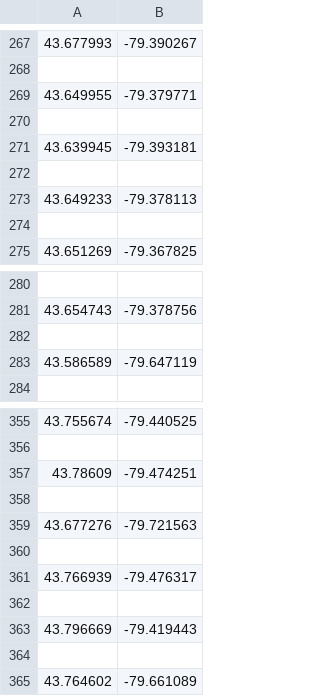
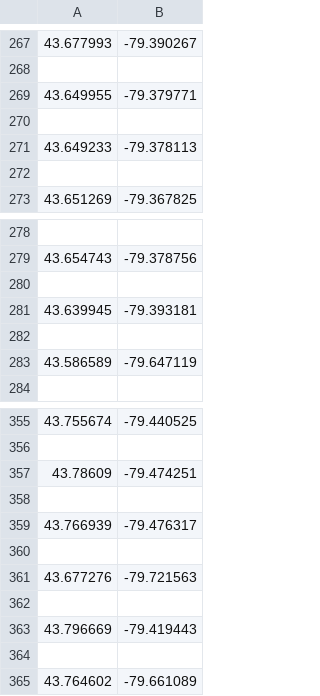
Before and after one commit to strato67/ai-project, a CSV file: coordinates.csv, drawn as a sheet; only a part is shown, gaps mark what is left out; the diff covers the shown part only.

```diff
--- a/coordinates.csv
+++ b/coordinates.csv
@@ -270,4 +270,2 @@
 
-43.639945,-79.393181
-
 43.649233,-79.378113
@@ -281,2 +279,4 @@
 43.654743,-79.378756
+
+43.639945,-79.393181
 
@@ -358,5 +358,5 @@
 
+43.766939,-79.476317
+
 43.677276,-79.721563
-
-43.766939,-79.476317
 
```
Also changed, not shown: 4 added rows, 4 removed rows and 4 moved rows elsewhere in this file, 1 other file.
